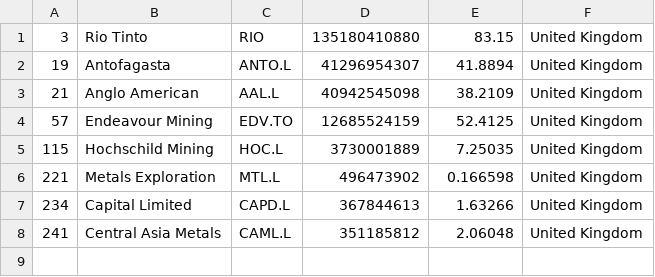
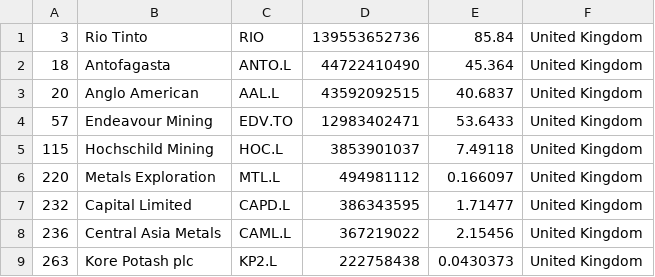
Before and after one commit to Cortizf50/merida-june-6-2024, a CSV file: companies_united_kingdom.csv, drawn as a sheet.

```diff
--- a/companies_united_kingdom.csv
+++ b/companies_united_kingdom.csv
@@ -1,8 +1,9 @@
-"3","Rio Tinto","RIO","135180410880","83.15","United Kingdom"
-"19","Antofagasta","ANTO.L","41296954307","41.8894","United Kingdom"
-"21","Anglo American","AAL.L","40942545098","38.2109","United Kingdom"
-"57","Endeavour Mining","EDV.TO","12685524159","52.4125","United Kingdom"
-"115","Hochschild Mining","HOC.L","3730001889","7.25035","United Kingdom"
-"221","Metals Exploration","MTL.L","496473902","0.166598","United Kingdom"
-"234","Capital Limited","CAPD.L","367844613","1.63266","United Kingdom"
-"241","Central Asia Metals","CAML.L","351185812","2.06048","United Kingdom"
+"3","Rio Tinto","RIO","139553652736","85.84","United Kingdom"
+"18","Antofagasta","ANTO.L","44722410490","45.364","United Kingdom"
+"20","Anglo American","AAL.L","43592092515","40.6837","United Kingdom"
+"57","Endeavour Mining","EDV.TO","12983402471","53.6433","United Kingdom"
+"115","Hochschild Mining","HOC.L","3853901037","7.49118","United Kingdom"
+"220","Metals Exploration","MTL.L","494981112","0.166097","United Kingdom"
+"232","Capital Limited","CAPD.L","386343595","1.71477","United Kingdom"
+"236","Central Asia Metals","CAML.L","367219022","2.15456","United Kingdom"
+"263","Kore Potash plc","KP2.L","222758438","0.0430373","United Kingdom"
```
Also changed, not shown: companies-all.csv, 1 other file.
